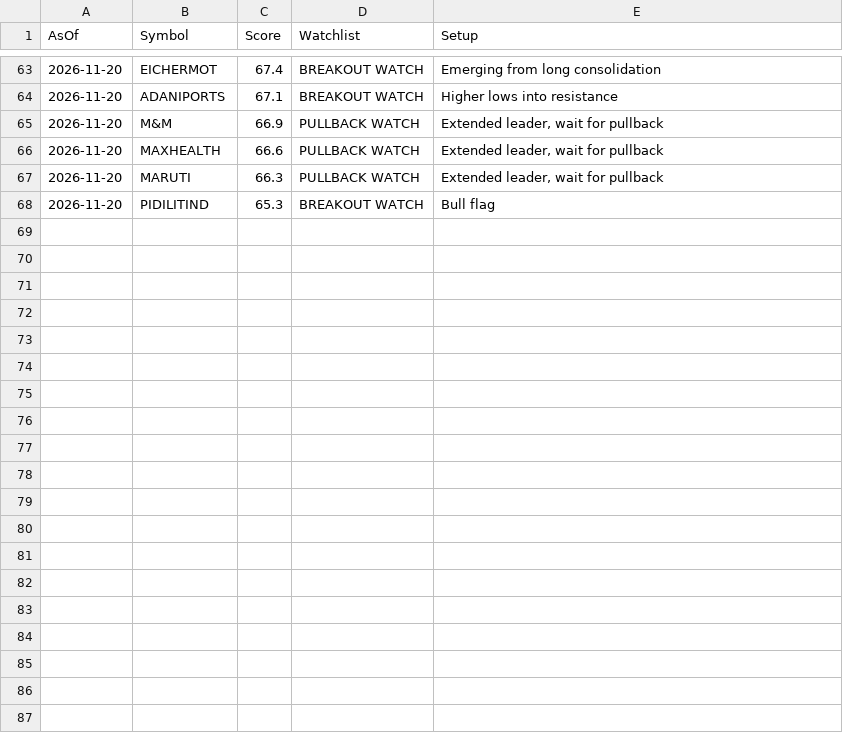
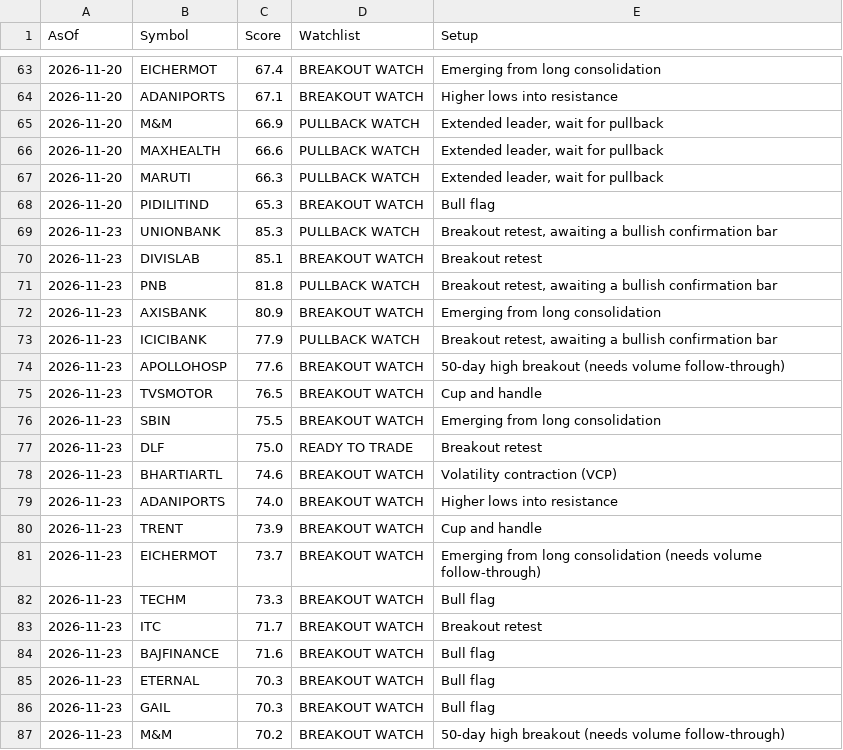
Before and after one commit to bibinbaby853-ops/drbibinent, a CSV file: nifty500_scanner/history/momentum_scores_nifty100.csv, drawn as a sheet; only a part is shown, gaps mark what is left out; the diff covers the shown part only; the diff names each change by its address in the sheet, - before the commit and + after, or states it on an @@ line.

```diff
--- a/nifty500_scanner/history/momentum_scores_nifty100.csv
+++ b/nifty500_scanner/history/momentum_scores_nifty100.csv
+row 69: 2026-11-23 | UNIONBANK | 85.3 | PULLBACK WATCH | Breakout retest, awaiting a bullish confirmation bar
+row 70: 2026-11-23 | DIVISLAB | 85.1 | BREAKOUT WATCH | Breakout retest
+row 71: 2026-11-23 | PNB | 81.8 | PULLBACK WATCH | Breakout retest, awaiting a bullish confirmation bar
+row 72: 2026-11-23 | AXISBANK | 80.9 | BREAKOUT WATCH | Emerging from long consolidation
+row 73: 2026-11-23 | ICICIBANK | 77.9 | PULLBACK WATCH | Breakout retest, awaiting a bullish confirmation bar
+row 74: 2026-11-23 | APOLLOHOSP | 77.6 | BREAKOUT WATCH | 50-day high breakout (needs volume follow-through)
+row 75: 2026-11-23 | TVSMOTOR | 76.5 | BREAKOUT WATCH | Cup and handle
+row 76: 2026-11-23 | SBIN | 75.5 | BREAKOUT WATCH | Emerging from long consolidation
+row 77: 2026-11-23 | DLF | 75.0 | READY TO TRADE | Breakout retest
+row 78: 2026-11-23 | BHARTIARTL | 74.6 | BREAKOUT WATCH | Volatility contraction (VCP)
+row 79: 2026-11-23 | ADANIPORTS | 74.0 | BREAKOUT WATCH | Higher lows into resistance
+row 80: 2026-11-23 | TRENT | 73.9 | BREAKOUT WATCH | Cup and handle
+row 81: 2026-11-23 | EICHERMOT | 73.7 | BREAKOUT WATCH | Emerging from long consolidation (needs volume follow-through)
+row 82: 2026-11-23 | TECHM | 73.3 | BREAKOUT WATCH | Bull flag
+row 83: 2026-11-23 | ITC | 71.7 | BREAKOUT WATCH | Breakout retest
+row 84: 2026-11-23 | BAJFINANCE | 71.6 | BREAKOUT WATCH | Bull flag
+row 85: 2026-11-23 | ETERNAL | 70.3 | BREAKOUT WATCH | Bull flag
+row 86: 2026-11-23 | GAIL | 70.3 | BREAKOUT WATCH | Bull flag
+row 87: 2026-11-23 | M&M | 70.2 | BREAKOUT WATCH | 50-day high breakout (needs volume follow-through)
```
Also changed, not shown: 17 added rows elsewhere in this file, nifty500_scanner/history/momentum_scores_microcap250.csv, nifty500_scanner/history/momentum_scores_midcap150.csv, 3 other files.
